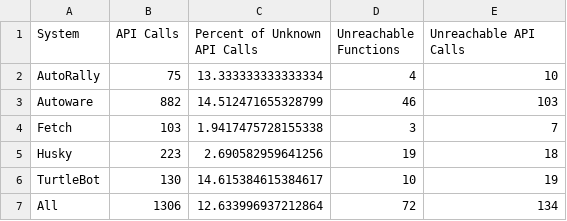
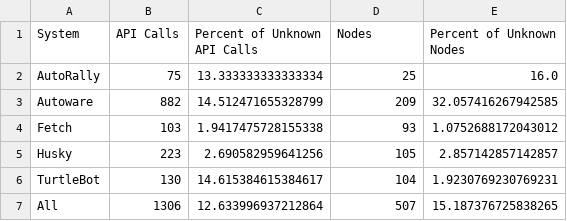
Before and after one commit to cmu-rss-lab/rosdiscover-evaluation, a CSV file: results/RQ1.csv, drawn as a sheet.

```diff
--- a/results/RQ1.csv
+++ b/results/RQ1.csv
@@ -1,7 +1,7 @@
-System,API Calls,Percent of Unknown API Calls,Unreachable Functions,Unreachable API Calls
-AutoRally,75,13.333333333333334,4,10
-Autoware,882,14.512471655328799,46,103
-Fetch,103,1.9417475728155338,3,7
-Husky,223,2.690582959641256,19,18
-TurtleBot,130,14.615384615384617,10,19
-All,1306,12.633996937212864,72,134
+System,API Calls,Percent of Unknown API Calls,Nodes,Percent of Unknown Nodes
+AutoRally,75,13.333333333333334,25,16.0
+Autoware,882,14.512471655328799,209,32.057416267942585
+Fetch,103,1.9417475728155338,93,1.0752688172043012
+Husky,223,2.690582959641256,105,2.857142857142857
+TurtleBot,130,14.615384615384617,104,1.9230769230769231
+All,1306,12.633996937212864,507,15.187376725838265
```
Also changed, not shown: results/RQ1_unreachable.csv, 5 other files.
